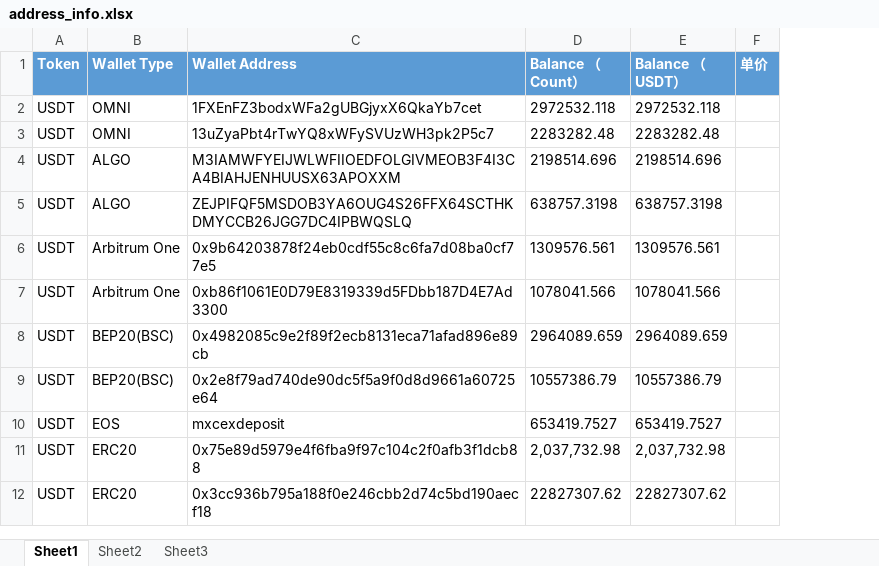
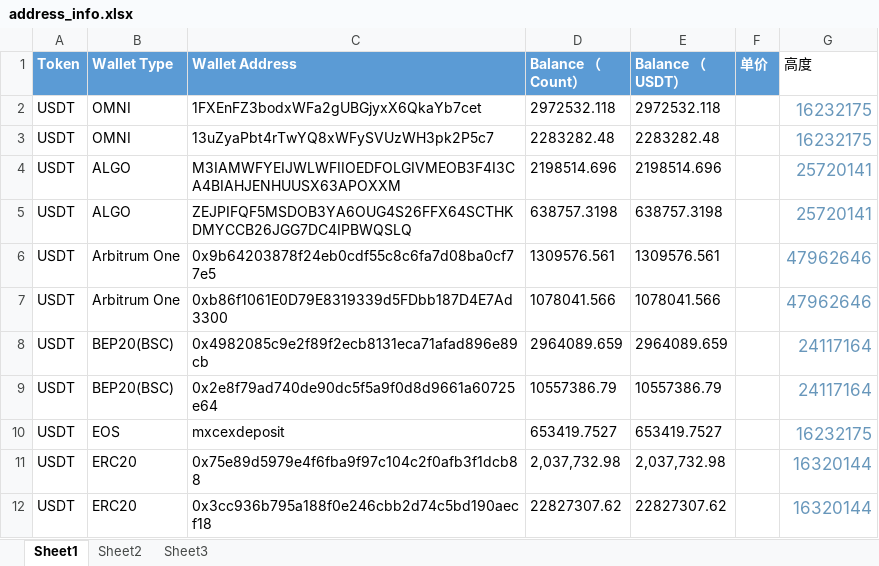
Before and after one commit to MXCDev/proof-of-address-balance, an Excel workbook: address_info.xlsx, sheet Sheet1, drawn as a sheet; only a part is shown; values as stored, in another font and other column widths than the file's, no borders; the diff names each change by its address in the sheet, - before the commit and + after, or states it on an @@ line.

```diff
--- a/address_info.xlsx (sheet Sheet1)
+++ b/address_info.xlsx (sheet Sheet1)
+column G (高度), rows 2-12: 16232175 | 16232175 | 25720141 | 25720141 | 47962646 | 47962646 | 24117164 | 24117164 | 16232175 | 16320144 | 16320144
```
Also changed, not shown: sheet Sheet3, 7 other files.
